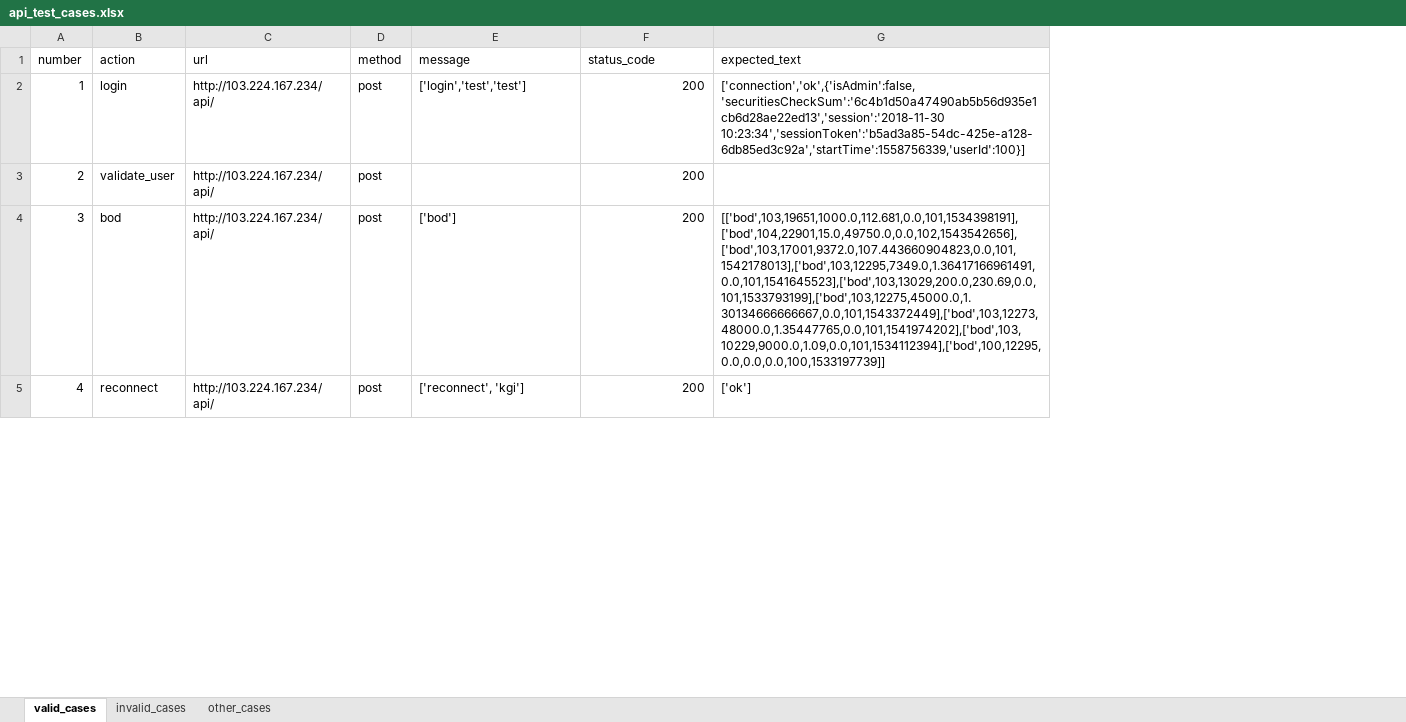
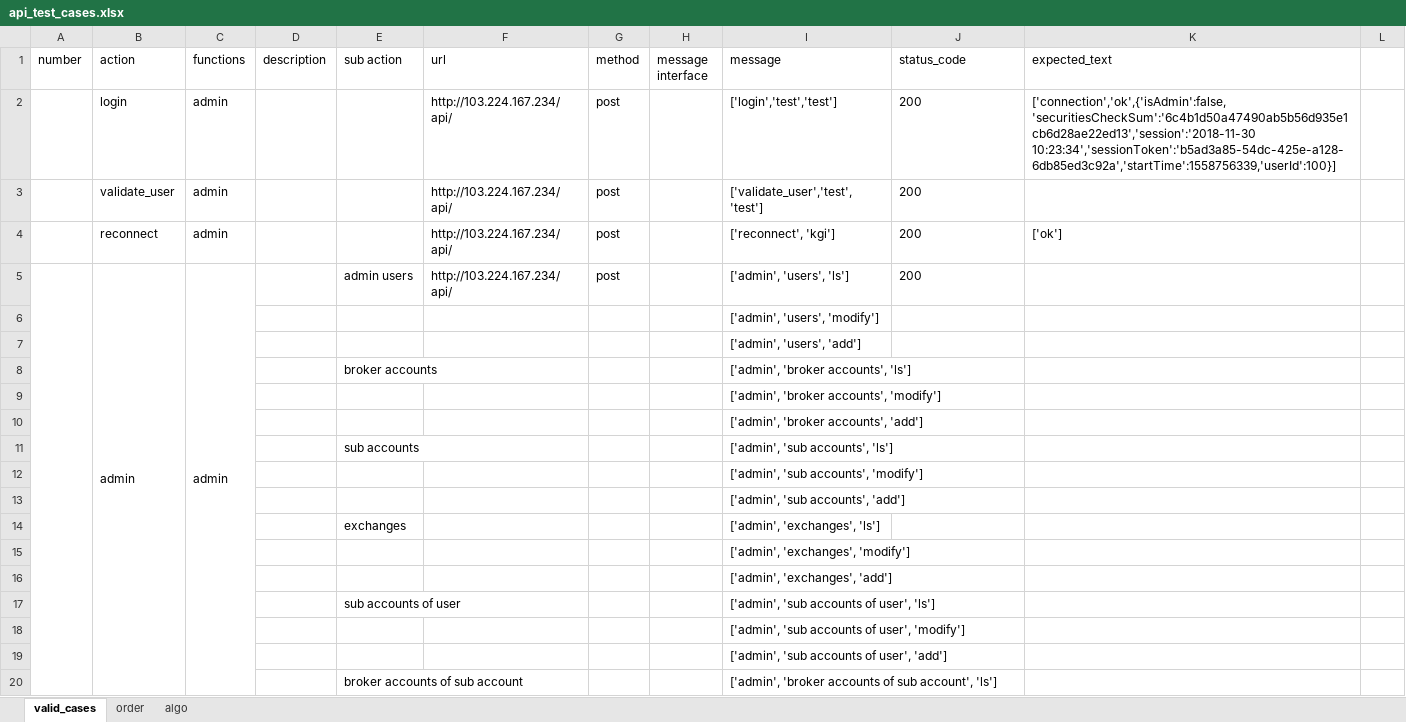
Before and after one commit to leonliuxue/ot-testing, an Excel workbook: archive/api_test_cases.xlsx, sheet valid_cases, drawn as a sheet; only a part is shown; values as stored, in another font and other column widths than the file's, no borders; removed rows and columns are numbered as before the commit, all else as after; the diff covers the shown part only; the diff names each change by its address in the sheet, - before the commit and + after, or states it on an @@ line.

Commit message:
Update test cases

```diff
--- a/archive/api_test_cases.xlsx (sheet valid_cases)
+++ b/archive/api_test_cases.xlsx (sheet valid_cases)
-sheet tab: invalid_cases
-sheet tab: other_cases
+sheet tab: order
+sheet tab: algo
+column C (functions), rows 2-4: all admin
+column D (description), empty
+column E (sub action), empty
+column H (message interface), empty
+column L, empty
-A2 (number): 1
+A2 (number): (empty)
-J2:J3 alignment: right
+J2:J3 alignment: left
-A3 (number): 2
+A3 (number): (empty)
-I3 (message): (empty)
+I3 (message): ['validate_user','test','test']
-row 4: 3 | bod | http://103.224.167.234/api/ | post | ['bod'] | 200 | [['bod',103,19651,1000.0,112.681,0.0,101,1534398191],['bod',104,22901,15.0,49750.0,0.0,102,1543542656],['bod',103,17001,9372.0,107.443660904823,0.0,101,1542178013],['bod',103,12295,7349.0,1.36417166961491,0.0,101,1541645523],['bod',103,13029,200.0,230.69,0.0,101,1533793199],['bod',103,12275,45000.0,1.30134666666667,0.0,101,1543372449],['bod',103,12273,48000.0,1.35447765,0.0,101,1541974202],['bod',103,10229,9000.0,1.09,0.0,101,1534112394],['bod',100,12295,0.0,0.0,0.0,100,1533197739]]
-A4 (number): 4
+A4 (number): (empty)
-J4 alignment: right
+J4 alignment: left
+row 5:  | admin | admin |  | admin users | http://103.224.167.234/api/ | post |  | ['admin', 'users', 'ls'] | 200
+row 6:  |  |  |  |  |  |  |  | ['admin', 'users', 'modify']
+row 7:  |  |  |  |  |  |  |  | ['admin', 'users', 'add']
+row 8:  |  |  |  | broker accounts |  |  |  | ['admin', 'broker accounts', 'ls']
+row 9:  |  |  |  |  |  |  |  | ['admin', 'broker accounts', 'modify']
+row 10:  |  |  |  |  |  |  |  | ['admin', 'broker accounts', 'add']
+row 11:  |  |  |  | sub accounts |  |  |  | ['admin', 'sub accounts', 'ls']
+row 12:  |  |  |  |  |  |  |  | ['admin', 'sub accounts', 'modify']
+row 13:  |  |  |  |  |  |  |  | ['admin', 'sub accounts', 'add']
+row 14:  |  |  |  | exchanges |  |  |  | ['admin', 'exchanges', 'ls']
+row 15:  |  |  |  |  |  |  |  | ['admin', 'exchanges', 'modify']
+row 16:  |  |  |  |  |  |  |  | ['admin', 'exchanges', 'add']
+row 17:  |  |  |  | sub accounts of user |  |  |  | ['admin', 'sub accounts of user', 'ls']
+row 18:  |  |  |  |  |  |  |  | ['admin', 'sub accounts of user', 'modify']
+row 19:  |  |  |  |  |  |  |  | ['admin', 'sub accounts of user', 'add']
+row 20:  |  |  |  | broker accounts of sub account |  |  |  | ['admin', 'broker accounts of sub account', 'ls']
```
Also changed, not shown: 17 added rows, 11 removed rows, 13 edited cells, cell formats and merged cells elsewhere in this sheet, 11 other files.
